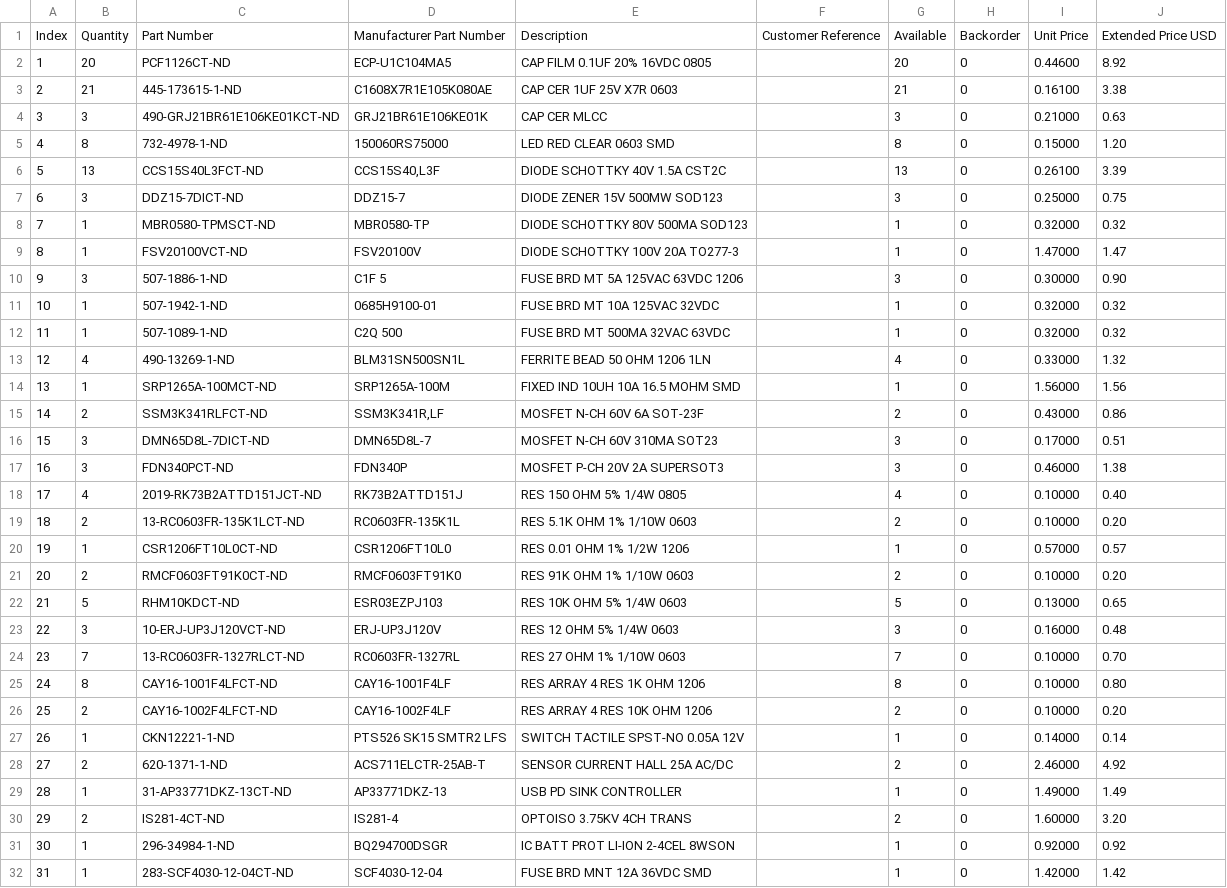
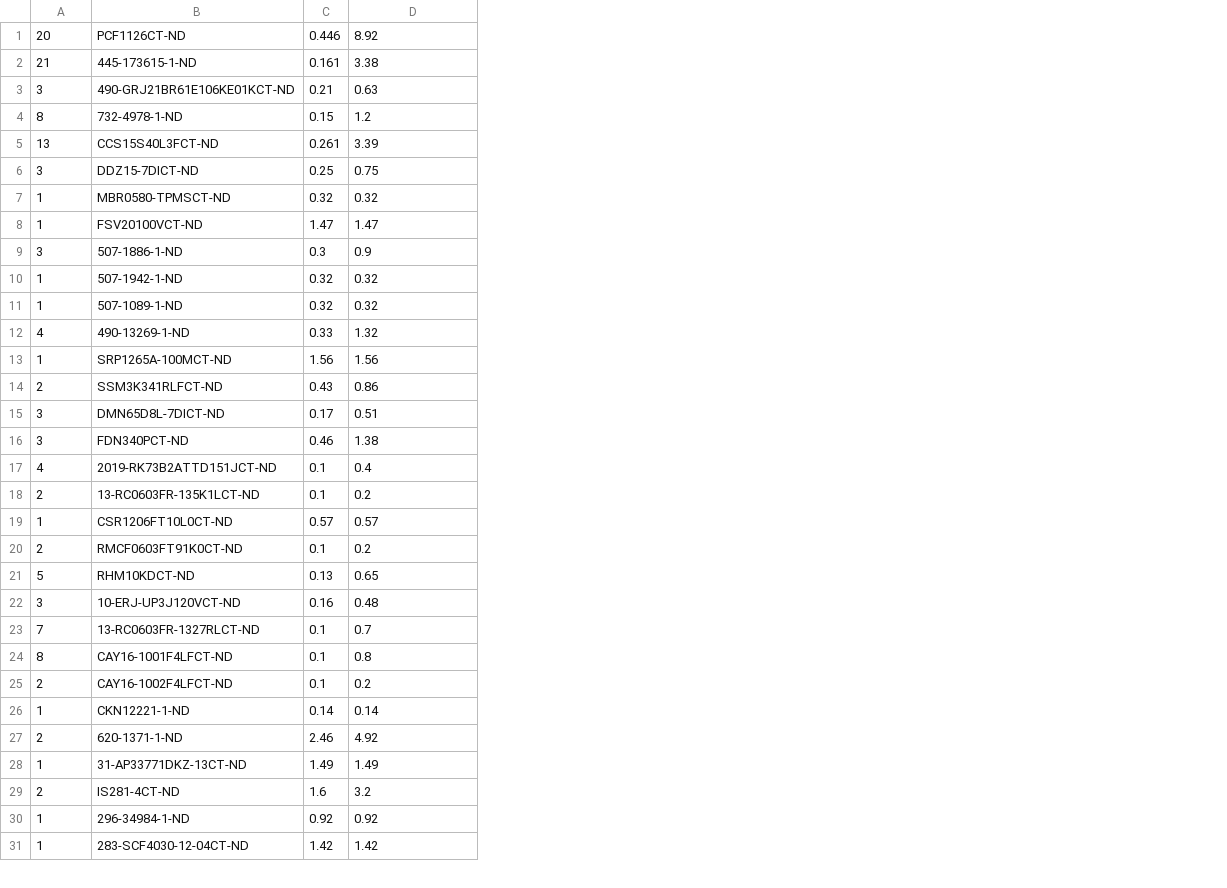
Before and after one commit to Haptic-Solutions/BTMSrev1_4s, a CSV file: KICAD/PartsOrder/DigikeyOrder.csv, drawn as a sheet; only a part is shown; removed rows and columns are numbered as before the commit, all else as after; the diff names each change by its address in the sheet, - before the commit and + after, or states it on an @@ line.

```diff
--- a/KICAD/PartsOrder/DigikeyOrder.csv
+++ b/KICAD/PartsOrder/DigikeyOrder.csv
-column A, rows 2-32: 1 | 2 | 3 | 4 | 5 | 6 | 7 | 8 | 9 | 10 | 11 | 12 | 13 | 14 | 15 | 16 | 17 | 18 | 19 | 20 | 21 | 22 | 23 | 24 | 25 | 26 | 27 | 28 | 29 | 30 | 31
-column D, rows 2-32: ECP-U1C104MA5 | C1608X7R1E105K080AE | GRJ21BR61E106KE01K | 150060RS75000 | CCS15S40,L3F | DDZ15-7 | MBR0580-TP | FSV20100V | C1F 5 | 0685H9100-01 | C2Q 500 | BLM31SN500SN1L | SRP1265A-100M | SSM3K341R,LF | DMN65D8L-7 | FDN340P | RK73B2ATTD151J | RC0603FR-135K1L | CSR1206FT10L0 | RMCF0603FT91K0 | ESR03EZPJ103 | ERJ-UP3J120V | RC0603FR-1327RL | CAY16-1001F4LF | CAY16-1002F4LF | PTS526 SK15 SMTR2 LFS | ACS711ELCTR-25AB-T | AP33771DKZ-13 | IS281-4 | BQ294700DSGR | SCF4030-12-04
-column E, rows 2-32: CAP FILM 0.1UF 20% 16VDC 0805 | CAP CER 1UF 25V X7R 0603 | CAP CER MLCC | LED RED CLEAR 0603 SMD | DIODE SCHOTTKY 40V 1.5A CST2C | DIODE ZENER 15V 500MW SOD123 | DIODE SCHOTTKY 80V 500MA SOD123 | DIODE SCHOTTKY 100V 20A TO277-3 | FUSE BRD MT 5A 125VAC 63VDC 1206 | FUSE BRD MT 10A 125VAC 32VDC | FUSE BRD MT 500MA 32VAC 63VDC | FERRITE BEAD 50 OHM 1206 1LN | FIXED IND 10UH 10A 16.5 MOHM SMD | MOSFET N-CH 60V 6A SOT-23F | MOSFET N-CH 60V 310MA SOT23 | MOSFET P-CH 20V 2A SUPERSOT3 | RES 150 OHM 5% 1/4W 0805 | RES 5.1K OHM 1% 1/10W 0603 | RES 0.01 OHM 1% 1/2W 1206 | RES 91K OHM 1% 1/10W 0603 | RES 10K OHM 5% 1/4W 0603 | RES 12 OHM 5% 1/4W 0603 | RES 27 OHM 1% 1/10W 0603 | RES ARRAY 4 RES 1K OHM 1206 | RES ARRAY 4 RES 10K OHM 1206 | SWITCH TACTILE SPST-NO 0.05A 12V | SENSOR CURRENT HALL 25A AC/DC | USB PD SINK CONTROLLER | OPTOISO 3.75KV 4CH TRANS | IC BATT PROT LI-ION 2-4CEL 8WSON | FUSE BRD MNT 12A 36VDC SMD
-column F, empty
-column G, rows 2-32: 20 | 21 | 3 | 8 | 13 | 3 | 1 | 1 | 3 | 1 | 1 | 4 | 1 | 2 | 3 | 3 | 4 | 2 | 1 | 2 | 5 | 3 | 7 | 8 | 2 | 1 | 2 | 1 | 2 | 1 | 1
-column H, rows 2-32: all 0
-column I, rows 2-32: 0.44600 | 0.16100 | 0.21000 | 0.15000 | 0.26100 | 0.25000 | 0.32000 | 1.47000 | 0.30000 | 0.32000 | 0.32000 | 0.33000 | 1.56000 | 0.43000 | 0.17000 | 0.46000 | 0.10000 | 0.10000 | 0.57000 | 0.10000 | 0.13000 | 0.16000 | 0.10000 | 0.10000 | 0.10000 | 0.14000 | 2.46000 | 1.49000 | 1.60000 | 0.92000 | 1.42000
+column C, rows 1-31: 0.446 | 0.161 | 0.21 | 0.15 | 0.261 | 0.25 | 0.32 | 1.47 | 0.3 | 0.32 | 0.32 | 0.33 | 1.56 | 0.43 | 0.17 | 0.46 | 0.1 | 0.1 | 0.57 | 0.1 | 0.13 | 0.16 | 0.1 | 0.1 | 0.1 | 0.14 | 2.46 | 1.49 | 1.6 | 0.92 | 1.42
-row 1: Index | Quantity | Part Number | Manufacturer Part Number | Description | Customer Reference | Available | Backorder | Unit Price | Extended Price USD
-D4: 1.20
+D4: 1.2
-D9: 0.90
+D9: 0.9
-D17: 0.40
+D17: 0.4
-D18: 0.20
+D18: 0.2
-D20: 0.20
+D20: 0.2
-D23: 0.70
+D23: 0.7
-D24: 0.80
+D24: 0.8
-D25: 0.20
+D25: 0.2
-D29: 3.20
+D29: 3.2
```
Also changed, not shown: 19 other files.
